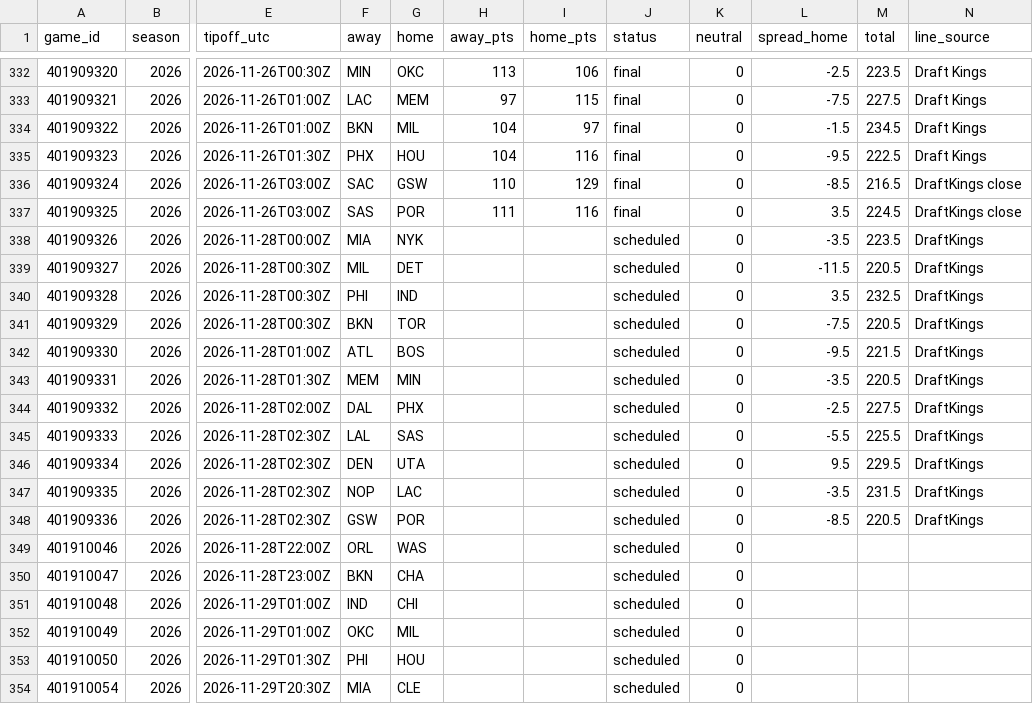
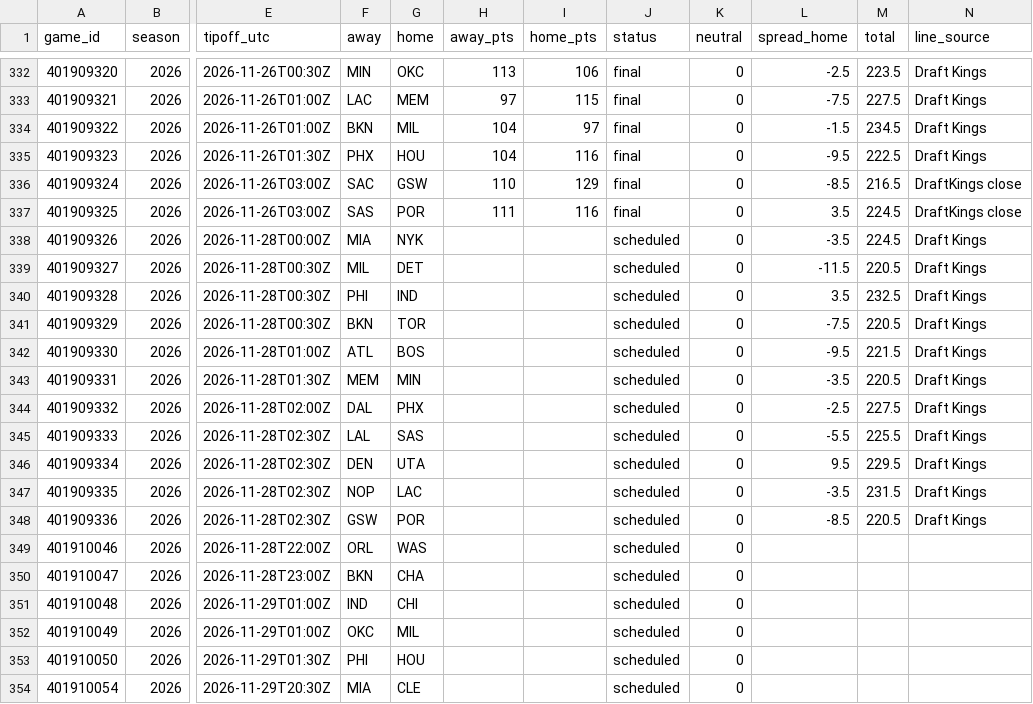
Before and after one commit to adnwkr/KalshiAgent, a CSV file: nba-kalshi/data/results/games_2026.csv, drawn as a sheet; only a part is shown, gaps mark what is left out; the diff names each change by its address in the sheet, - before the commit and + after, or states it on an @@ line.

```diff
--- a/nba-kalshi/data/results/games_2026.csv
+++ b/nba-kalshi/data/results/games_2026.csv
-M338 (total): 223.5
+M338 (total): 224.5
-N338:N348 (line_source): DraftKings
+N338:N348 (line_source): Draft Kings
```
Also changed, not shown: 13 other files.
